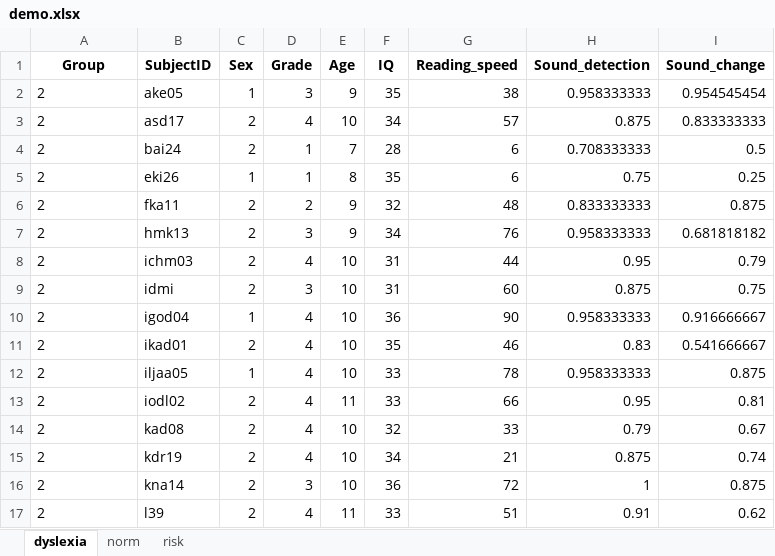
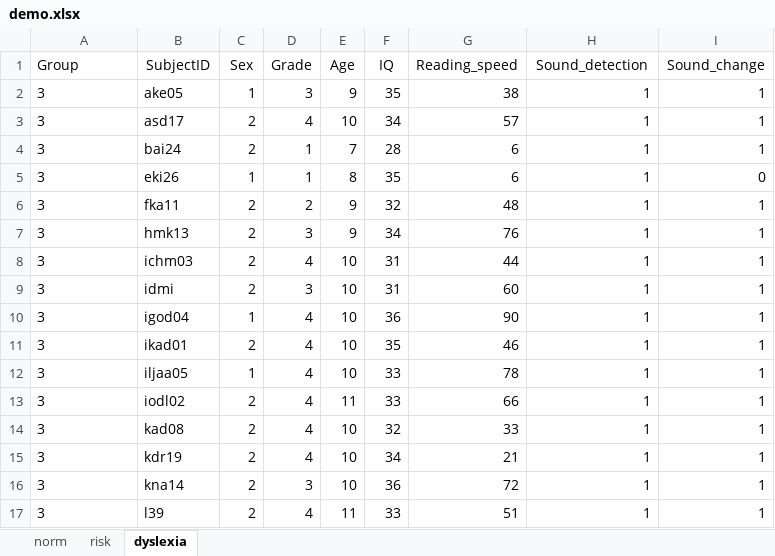
Before and after one commit to Sorooshi/DD, an Excel workbook: datasets/demo.xlsx, sheet dyslexia, drawn as a sheet; only a part is shown; values as stored, in another font and other column widths than the file's, no borders; the diff covers the shown part only; the diff names each change by its address in the sheet, - before the commit and + after, or states it on an @@ line.

```diff
--- a/datasets/demo.xlsx (sheet dyslexia)
+++ b/datasets/demo.xlsx (sheet dyslexia)
@@ sheet tab order changed: norm | risk | dyslexia @@
-A1:I1 bold: on
+A1:I1 bold: off
-A1 alignment: center
+A1 alignment: left
-A2:A17 (Group): 2
+A2:A17 (Group): 3
-H2 (Sound_detection): 0.958333333
+H2 (Sound_detection): 1
-I2 (Sound_change): 0.954545454
+I2 (Sound_change): 1
-H3 (Sound_detection): 0.875
+H3 (Sound_detection): 1
-I3 (Sound_change): 0.833333333
+I3 (Sound_change): 1
-H4 (Sound_detection): 0.708333333
+H4 (Sound_detection): 1
-I4 (Sound_change): 0.5
+I4 (Sound_change): 1
-H5 (Sound_detection): 0.75
+H5 (Sound_detection): 1
-I5 (Sound_change): 0.25
+I5 (Sound_change): 0
-H6 (Sound_detection): 0.833333333
+H6 (Sound_detection): 1
-I6 (Sound_change): 0.875
+I6 (Sound_change): 1
-H7 (Sound_detection): 0.958333333
+H7 (Sound_detection): 1
-I7 (Sound_change): 0.681818182
+I7 (Sound_change): 1
-H8 (Sound_detection): 0.95
+H8 (Sound_detection): 1
-I8 (Sound_change): 0.79
+I8 (Sound_change): 1
-H9 (Sound_detection): 0.875
+H9 (Sound_detection): 1
-I9 (Sound_change): 0.75
+I9 (Sound_change): 1
-H10 (Sound_detection): 0.958333333
+H10 (Sound_detection): 1
-I10 (Sound_change): 0.916666667
+I10 (Sound_change): 1
-H11 (Sound_detection): 0.83
+H11 (Sound_detection): 1
-I11 (Sound_change): 0.541666667
+I11 (Sound_change): 1
-H12 (Sound_detection): 0.958333333
+H12 (Sound_detection): 1
-I12 (Sound_change): 0.875
+I12 (Sound_change): 1
-H13 (Sound_detection): 0.95
+H13 (Sound_detection): 1
-I13 (Sound_change): 0.81
+I13 (Sound_change): 1
-H14 (Sound_detection): 0.79
+H14 (Sound_detection): 1
-I14 (Sound_change): 0.67
+I14 (Sound_change): 1
-H15 (Sound_detection): 0.875
+H15 (Sound_detection): 1
-I15 (Sound_change): 0.74
+I15 (Sound_change): 1
-I16 (Sound_change): 0.875
+I16 (Sound_change): 1
-H17 (Sound_detection): 0.91
+H17 (Sound_detection): 1
-I17 (Sound_change): 0.62
+I17 (Sound_change): 1
```
Also changed, not shown: 162 edited cells elsewhere in this sheet, sheet norm, sheet risk, 1 other file.
